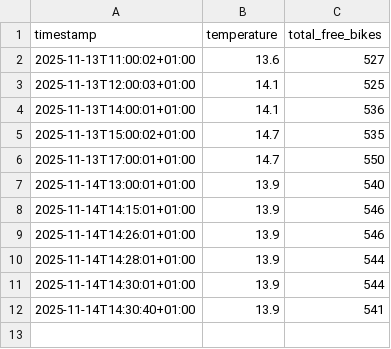
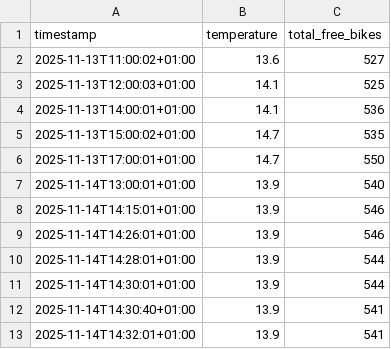
Before and after one commit to LarsGeirnaert/hogenttin-linux-2526-LarsGeirnaert, a CSV file: transformed_data/combined.csv, drawn as a sheet; the diff names each change by its address in the sheet, - before the commit and + after, or states it on an @@ line.

```diff
--- a/transformed_data/combined.csv
+++ b/transformed_data/combined.csv
+row 13: 2025-11-14T14:32:01+01:00 | 13.9 | 541
```
Also changed, not shown: 3 other files.
